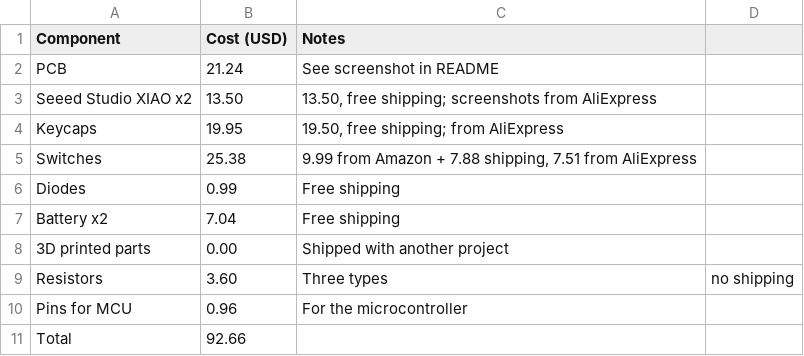
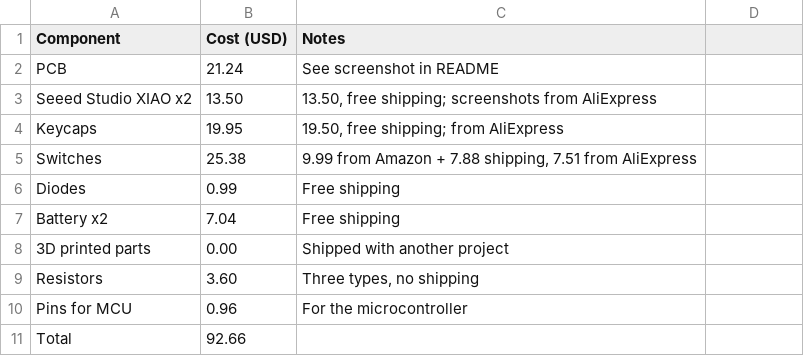
Before and after one commit to Randomcoder323/split-keyboard, a CSV file: bom.csv, drawn as a sheet; the diff names each change by its address in the sheet, - before the commit and + after, or states it on an @@ line.

Commit message:
Update bom.csv

```diff
--- a/bom.csv
+++ b/bom.csv
-C9 (Notes): Three types
+C9 (Notes): Three types, no shipping
-D9: no shipping
+D9: (empty)
```
